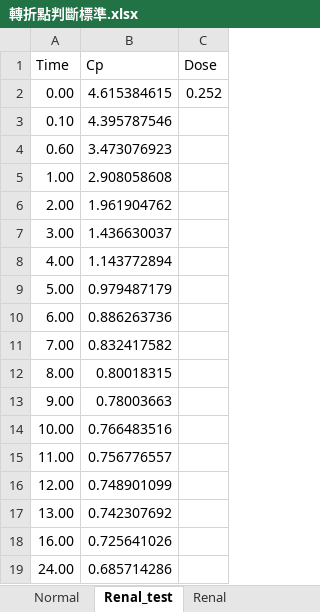
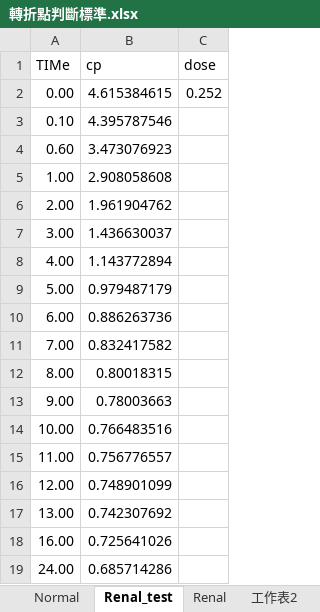
Before and after one commit to Po8F/Pharmacokinetics, an Excel workbook: dataset/轉折點判斷標準.xlsx, sheet Renal_test, drawn as a sheet; values as stored, in another font and other column widths than the file's, no borders; removed rows and columns are numbered as before the commit, all else as after; the diff names each change by its address in the sheet, - before the commit and + after, or states it on an @@ line.

```diff
--- a/dataset/轉折點判斷標準.xlsx (sheet Renal_test)
+++ b/dataset/轉折點判斷標準.xlsx (sheet Renal_test)
+sheet tab: 工作表2
-row 1: Time | Cp | Dose
+row 1: TIMe | cp | dose
```
Also changed, not shown: other sheet tabs, 6 other files.
